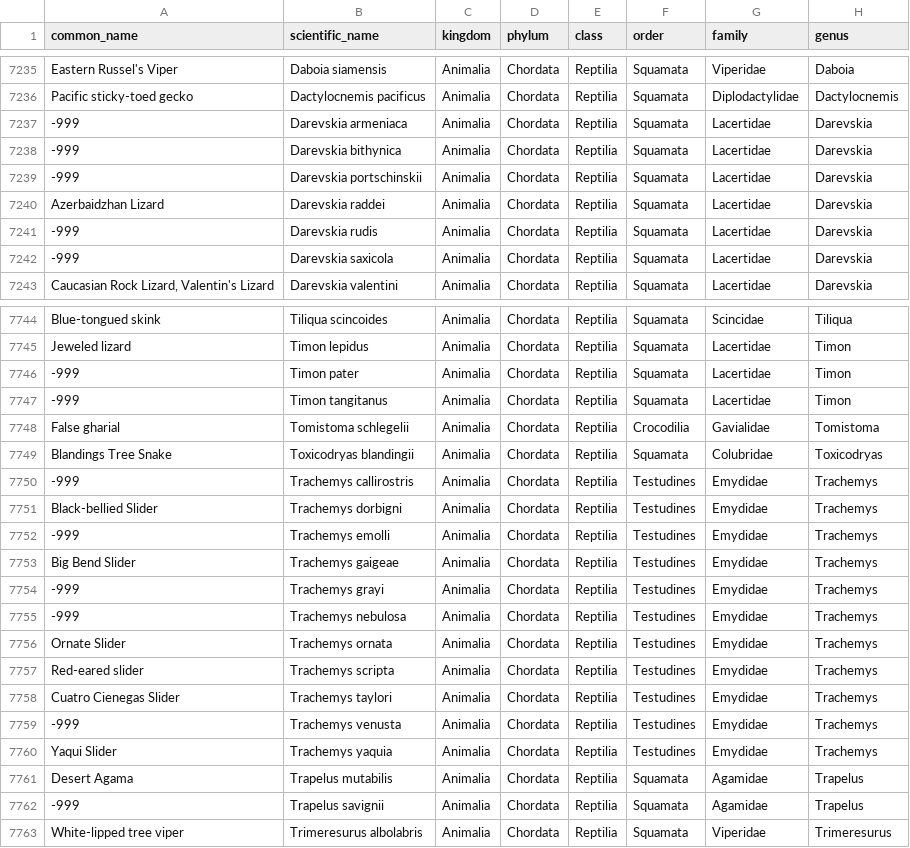
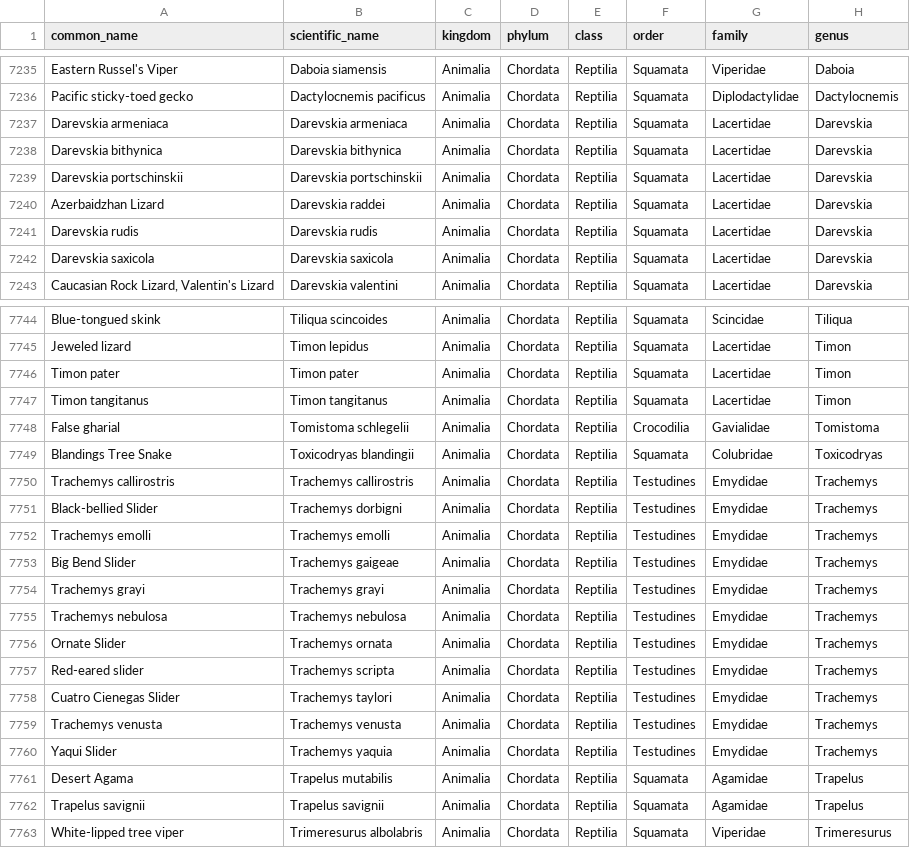
Before and after one commit to andrew-silvestri/andrewsilvestri-source, a CSV file: longevity-quotient/data/animals_merged.csv, drawn as a sheet; only a part is shown, gaps mark what is left out; the diff covers the shown part only; the diff names each change by its address in the sheet, - before the commit and + after, or states it on an @@ line.

```diff
--- a/longevity-quotient/data/animals_merged.csv
+++ b/longevity-quotient/data/animals_merged.csv
-A7237 (common_name): -999
+A7237 (common_name): Darevskia armeniaca
-A7238 (common_name): -999
+A7238 (common_name): Darevskia bithynica
-A7239 (common_name): -999
+A7239 (common_name): Darevskia portschinskii
-A7241 (common_name): -999
+A7241 (common_name): Darevskia rudis
-A7242 (common_name): -999
+A7242 (common_name): Darevskia saxicola
-A7746 (common_name): -999
+A7746 (common_name): Timon pater
-A7747 (common_name): -999
+A7747 (common_name): Timon tangitanus
-A7750 (common_name): -999
+A7750 (common_name): Trachemys callirostris
-A7752 (common_name): -999
+A7752 (common_name): Trachemys emolli
-A7754 (common_name): -999
+A7754 (common_name): Trachemys grayi
-A7755 (common_name): -999
+A7755 (common_name): Trachemys nebulosa
-A7759 (common_name): -999
+A7759 (common_name): Trachemys venusta
-A7762 (common_name): -999
+A7762 (common_name): Trapelus savignii
```
Also changed, not shown: 116 edited cells elsewhere in this file, longevity-quotient/outputs/group_summary.csv, 12 other files.
